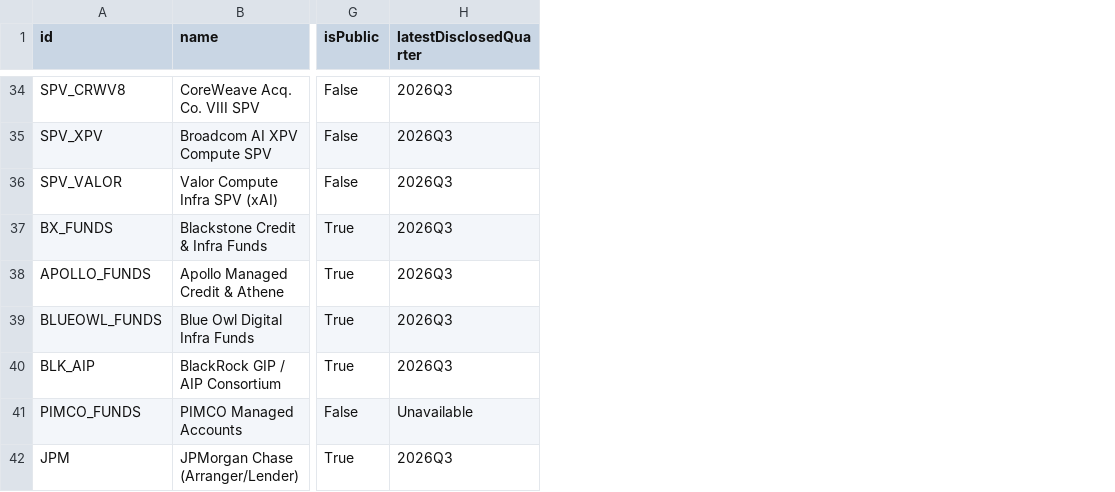
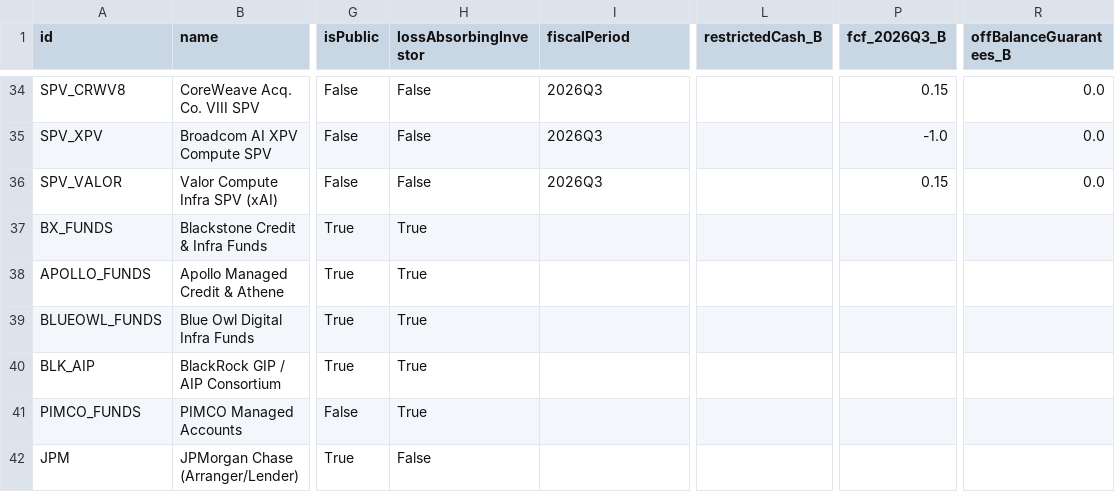
Before and after one commit to rOOOOOnn/ai-credit-network, a CSV file: data/entities.csv, drawn as a sheet; only a part is shown, gaps mark what is left out; addresses are those after the commit; the diff covers the shown part only; the diff names each change by its address in the sheet, - before the commit and + after, or states it on an @@ line.

```diff
--- a/data/entities.csv
+++ b/data/entities.csv
+column H (lossAbsorbingInvestor), rows 34-42: False | False | False | True | True | True | True | True | False
+column L (restrictedCash_B), empty
+column P (fcf_2026Q3_B), rows 34-36: 0.15 | -1.0 | 0.15
+column R (offBalanceGuarantees_B), rows 34-36: all 0.0
-I1: latestDisclosedQuarter
+I1: fiscalPeriod
-I37:I40 (fiscalPeriod): 2026Q3
+I37:I40 (fiscalPeriod): (empty)
-I41 (fiscalPeriod): Unavailable
+I41 (fiscalPeriod): (empty)
-I42 (fiscalPeriod): 2026Q3
+I42 (fiscalPeriod): (empty)
```
Also changed, not shown: 2 added rows and 24 edited cells elsewhere in this file, 11 other files.
